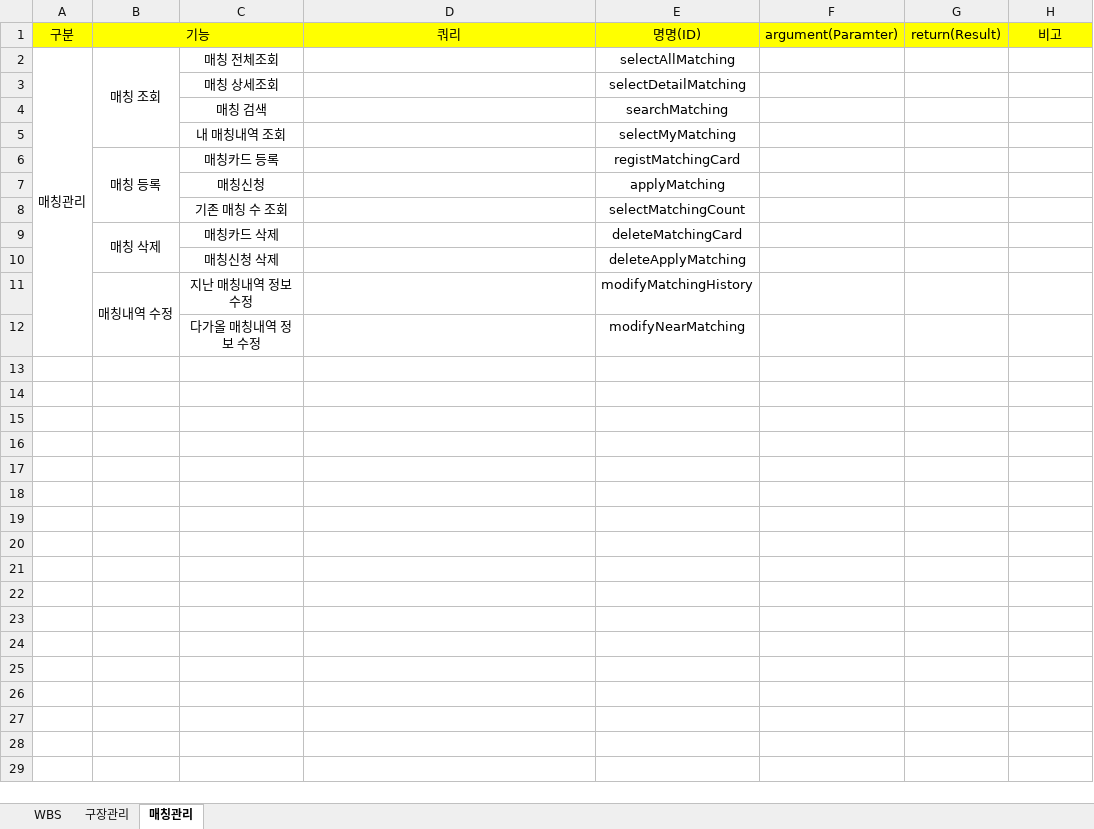
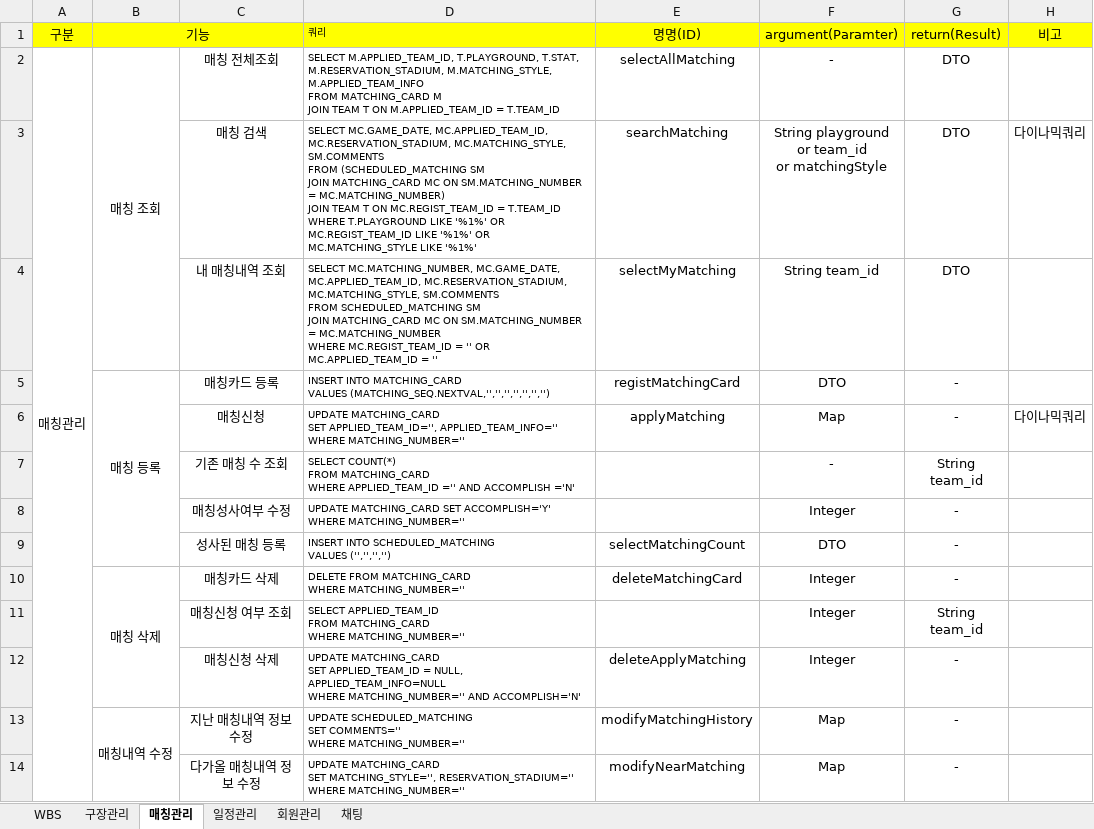
Before and after one commit to psc814/phoenix, an Excel workbook: 기능정의서/WBS.xlsx, sheet 매칭관리, drawn as a sheet; values as stored, in another font and other column widths than the file's, no borders; removed rows and columns are numbered as before the commit, all else as after; ↵ is a line break in a cell; the diff names each change by its address in the sheet, - before the commit and + after, or states it on an @@ line.

```diff
--- a/기능정의서/WBS.xlsx (sheet 매칭관리)
+++ b/기능정의서/WBS.xlsx (sheet 매칭관리)
+sheet tab: 일정관리
+sheet tab: 회원관리
+sheet tab: 채팅
@@ D1 text size: smaller, alignment: center → left @@
-D2: (empty)
+D2: SELECT M.APPLIED_TEAM_ID, T.PLAYGROUND, T.STAT, M.RESERVATION_STADIUM, M.MATCHING_STYLE, M.APPLIED_TEAM_INFO ↵ FROM MATCHING_CARD M ↵ JOIN TEAM T ON M.APPLIED_TEAM_ID = T.TEAM_ID
-F2: (empty)
+F2: -
-G2: (empty)
+G2: DTO
-row 3:  |  | 매칭 상세조회 |  | selectDetailMatching
-D3: (empty)
+D3: SELECT MC.GAME_DATE, MC.APPLIED_TEAM_ID, MC.RESERVATION_STADIUM, MC.MATCHING_STYLE, SM.COMMENTS ↵ FROM (SCHEDULED_MATCHING SM ↵ JOIN MATCHING_CARD MC ON SM.MATCHING_NUMBER = MC.MATCHING_NUMBER) ↵ JOIN TEAM T ON MC.REGIST_TEAM_ID = T.TEAM_ID ↵ WHERE T.PLAYGROUND LIKE '%1%' OR MC.REGIST_TEAM_ID LIKE '%1%' OR MC.MATCHING_STYLE LIKE '%1%'
-F3: (empty)
+F3: String playground ↵ or team_id ↵ or matchingStyle
-G3:G4: (empty)
+G3:G4: DTO
-H3: (empty)
+H3: 다이나믹쿼리
-D4: (empty)
+D4: SELECT MC.MATCHING_NUMBER, MC.GAME_DATE, MC.APPLIED_TEAM_ID, MC.RESERVATION_STADIUM, MC.MATCHING_STYLE, SM.COMMENTS ↵ FROM SCHEDULED_MATCHING SM ↵ JOIN MATCHING_CARD MC ON SM.MATCHING_NUMBER = MC.MATCHING_NUMBER ↵ WHERE MC.REGIST_TEAM_ID = '' OR MC.APPLIED_TEAM_ID = ''
-F4: (empty)
+F4: String team_id
-D5: (empty)
+D5: INSERT INTO MATCHING_CARD ↵ VALUES (MATCHING_SEQ.NEXTVAL,'','','','','','','')
-F5: (empty)
+F5: DTO
-G5:G6: (empty)
+G5:G6: -
-D6: (empty)
+D6: UPDATE MATCHING_CARD ↵ SET APPLIED_TEAM_ID='', APPLIED_TEAM_INFO='' ↵ WHERE MATCHING_NUMBER=''
-F6: (empty)
+F6: Map
-H6: (empty)
+H6: 다이나믹쿼리
-D7: (empty)
+D7: SELECT COUNT(*) ↵ FROM MATCHING_CARD ↵ WHERE APPLIED_TEAM_ID ='' AND ACCOMPLISH ='N'
-E7: selectMatchingCount
+E7: (empty)
-F7: (empty)
+F7: -
-G7: (empty)
+G7: String team_id
+row 8:  |  | 매칭성사여부 수정 | UPDATE MATCHING_CARD SET ACCOMPLISH='Y' ↵ WHERE MATCHING_NUMBER='' |  | Integer | -
+row 9:  |  | 성사된 매칭 등록 | INSERT INTO SCHEDULED_MATCHING ↵ VALUES ('','','','') | selectMatchingCount | DTO | -
-D10: (empty)
+D10: DELETE FROM MATCHING_CARD ↵ WHERE MATCHING_NUMBER=''
-F10: (empty)
+F10: Integer
-G10: (empty)
+G10: -
+row 11:  |  | 매칭신청 여부 조회 | SELECT APPLIED_TEAM_ID ↵ FROM MATCHING_CARD ↵ WHERE MATCHING_NUMBER='' |  | Integer | String team_id
-D12: (empty)
+D12: UPDATE MATCHING_CARD ↵ SET APPLIED_TEAM_ID = NULL, APPLIED_TEAM_INFO=NULL ↵ WHERE MATCHING_NUMBER='' AND ACCOMPLISH='N'
-F12: (empty)
+F12: Integer
-G12:G14: (empty)
+G12:G14: -
-D13: (empty)
+D13: UPDATE SCHEDULED_MATCHING ↵ SET COMMENTS='' ↵ WHERE MATCHING_NUMBER=''
-F13:F14: (empty)
+F13:F14: Map
-D14: (empty)
+D14: UPDATE MATCHING_CARD ↵ SET MATCHING_STYLE='', RESERVATION_STADIUM='' ↵ WHERE MATCHING_NUMBER=''
```
Also changed, not shown: sheet WBS, sheet 구장관리.
